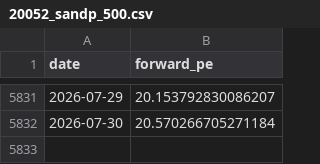
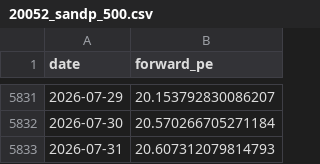
Before and after one commit to AlphaLabX1/forward-pe-viewer, a CSV file: data/20052_sandp_500.csv, drawn as a sheet; only a part is shown, gaps mark what is left out; the diff names each change by its address in the sheet, - before the commit and + after, or states it on an @@ line.

```diff
--- a/data/20052_sandp_500.csv
+++ b/data/20052_sandp_500.csv
+row 5833: 2026-07-31 | 20.607312079814793
```
Also changed, not shown: data/20519_consumer_discretionary.csv, data/20522_utilities.csv, 29 other files.
